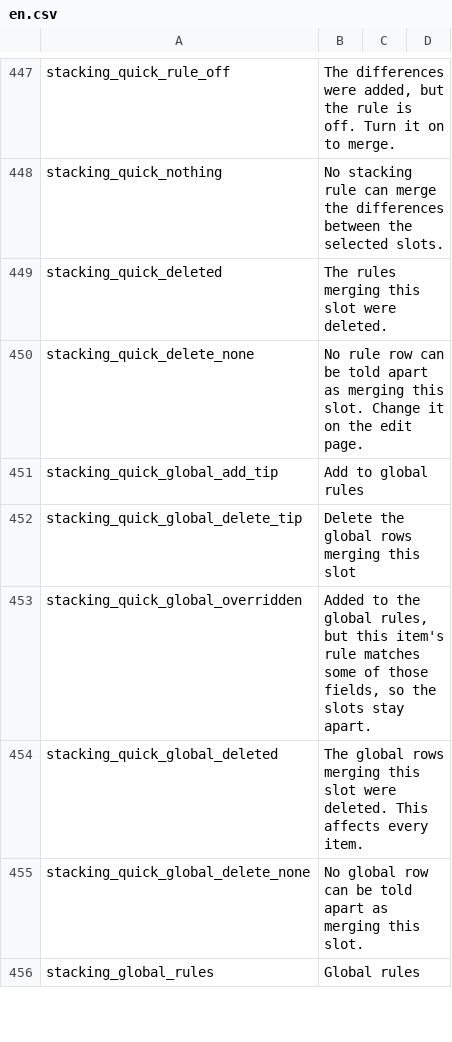
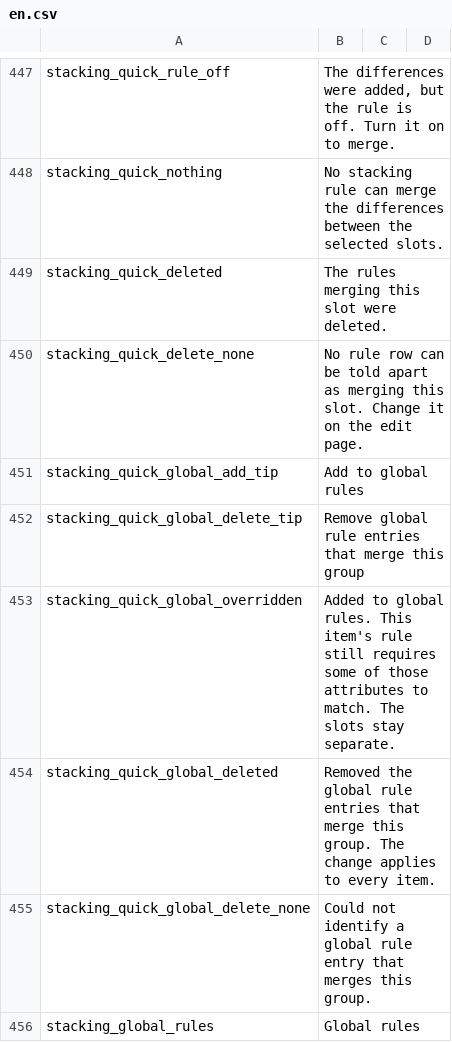
Before and after one commit to Caishangqi/ProbablyStolen-DigitalStorage, a CSV file: packaging/resources/Localization/en.csv, drawn as a sheet; only a part is shown, gaps mark what is left out; the diff covers the shown part only.

```diff
--- a/packaging/resources/Localization/en.csv
+++ b/packaging/resources/Localization/en.csv
@@ -451,6 +451,6 @@ stacking_quick_delete_none,No rule row can be told apart as merging this slot. C
 stacking_quick_global_add_tip,Add to global rules
-stacking_quick_global_delete_tip,Delete the global rows merging this slot
-stacking_quick_global_overridden,"Added to the global rules, but this item's rule matches some of those fields, so the slots stay apart."
-stacking_quick_global_deleted,The global rows merging this slot were deleted. This affects every item.
-stacking_quick_global_delete_none,No global row can be told apart as merging this slot.
+stacking_quick_global_delete_tip,Remove global rule entries that merge this group
+stacking_quick_global_overridden,Added to global rules. This item's rule still requires some of those attributes to match. The slots stay separate.
+stacking_quick_global_deleted,Removed the global rule entries that merge this group. The change applies to every item.
+stacking_quick_global_delete_none,Could not identify a global rule entry that merges this group.
 stacking_global_rules,Global rules
```
Also changed, not shown: 18 edited cells elsewhere in this file, packaging/resources/Localization/zh.csv, 2 other files.
